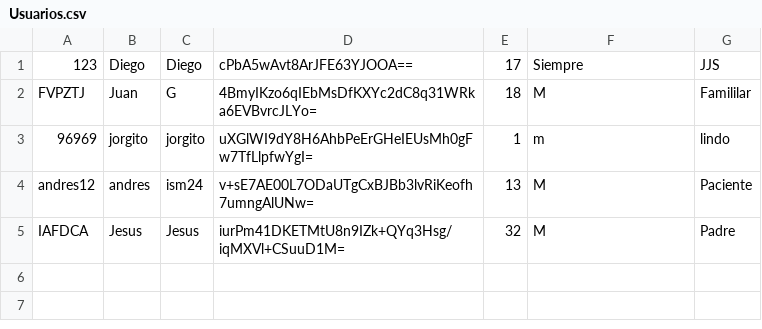
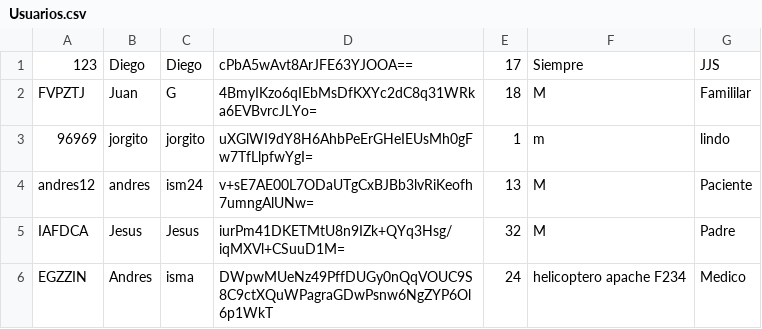
Before and after one commit to IsmaLovesU/ProyPOO, a CSV file: Usuarios.csv, drawn as a sheet.

Commit message:
Creé un usuario

```diff
--- a/Usuarios.csv
+++ b/Usuarios.csv
@@ -5 +5,2 @@ andres12,andres,ism24,v+sE7AE00L7ODaUTgCxBJBb3lvRiKeofh7umngAlUNw=,13,M,Paciente
 IAFDCA,Jesus,Jesus,iurPm41DKETMtU8n9IZk+QYq3Hsg/iqMXVl+CSuuD1M=,32,M,Padre
+EGZZIN,Andres,isma,DWpwMUeNz49PffDUGy0nQqVOUC9S8C9ctXQuWPagraGDwPsnw6NgZYP6Ol6p1WkT,24,helicoptero apache F234,Medico
```
